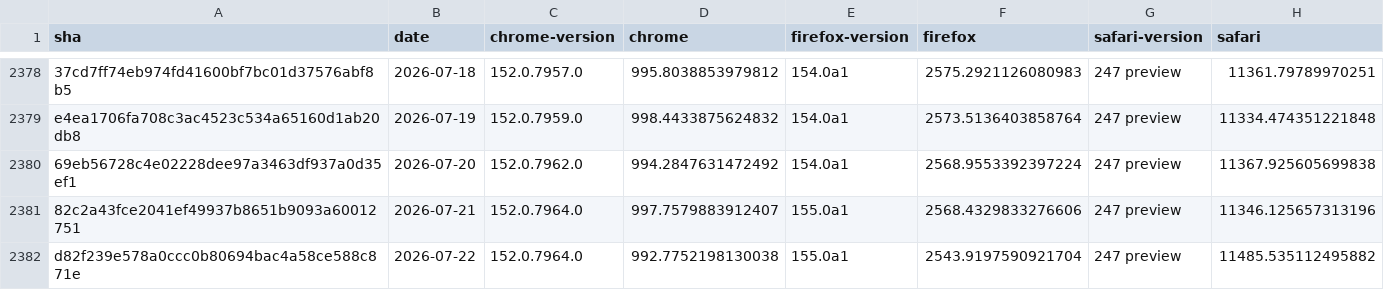
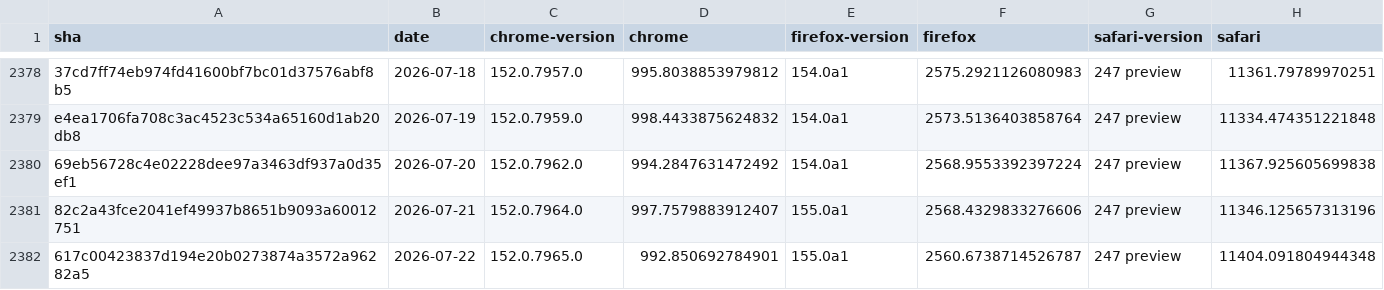
Before and after one commit to cauut121997-create/results-analysis, a CSV file: data/experimental-browser-specific-failures.csv, drawn as a sheet; only a part is shown, gaps mark what is left out; removed rows and columns are numbered as before the commit, all else as after; the diff names each change by its address in the sheet, - before the commit and + after, or states it on an @@ line.

Commit message:
Deploying to gh-pages from  @ 027e0da4ef6bd49348793cce77f75dc20381e43c 🚀

```diff
--- a/data/experimental-browser-specific-failures.csv
+++ b/data/experimental-browser-specific-failures.csv
-row 2382: d82f239e578a0ccc0b80694bac4a58ce588c871e | 2026-07-22 | 152.0.7964.0 | 992.7752198130038 | 155.0a1 | 2543.9197590921704 | 247 preview | 11485.535112495882
+row 2382: 617c00423837d194e20b0273874a3572a96282a5 | 2026-07-22 | 152.0.7965.0 | 992.850692784901 | 155.0a1 | 2560.6738714526787 | 247 preview | 11404.091804944348
```
